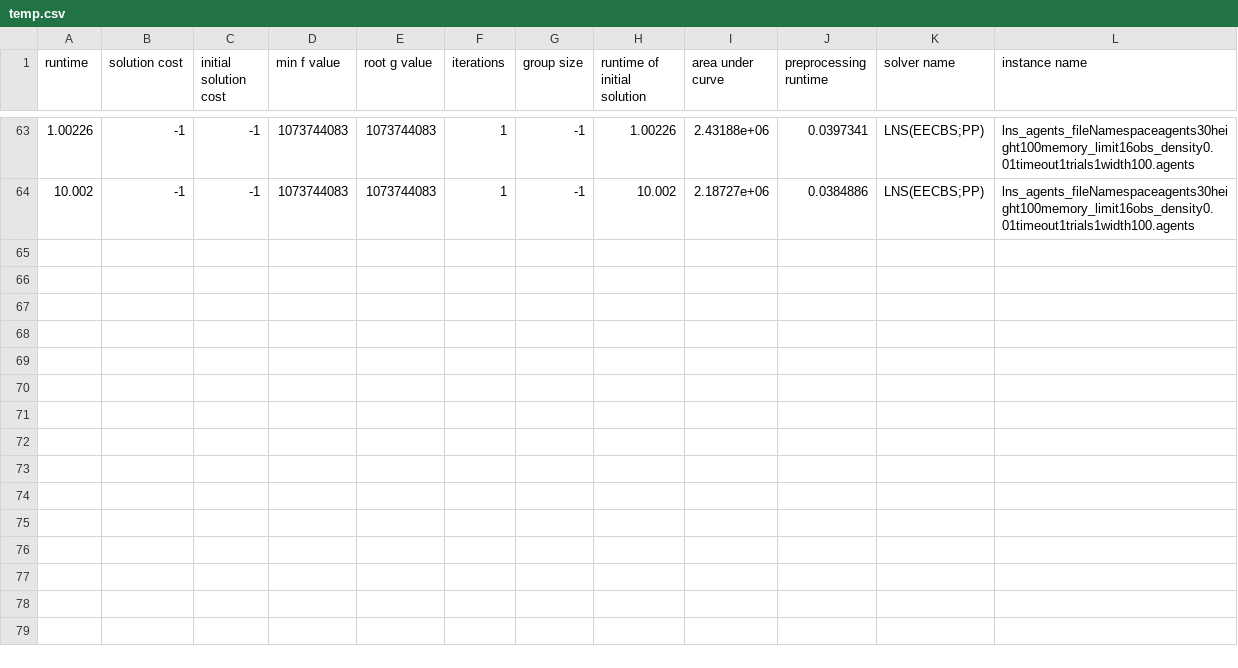
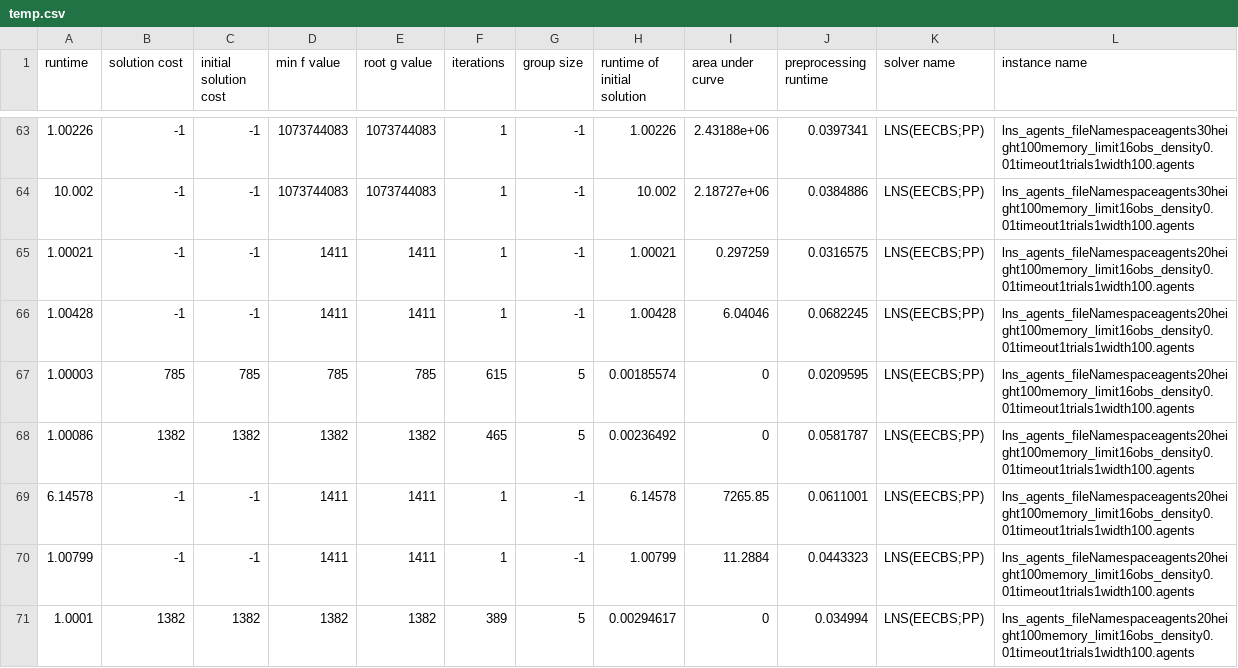
Before and after one commit to Sartor02/libMultiRobotPlanning, a CSV file: temp.csv, drawn as a sheet; only a part is shown, gaps mark what is left out.

```diff
--- a/temp.csv
+++ b/temp.csv
@@ -64 +64,8 @@ runtime,solution cost,initial solution cost,min f value,root g value,iterations,
 10.002,-1,-1,1073744083,1073744083,1,-1,10.002,2.18727e+06,0.0384886,LNS(EECBS;PP),lns_agents_fileNamespaceagents30height100memory_limit16obs_density0.01timeout1trials1width100.agents
+1.00021,-1,-1,1411,1411,1,-1,1.00021,0.297259,0.0316575,LNS(EECBS;PP),lns_agents_fileNamespaceagents20height100memory_limit16obs_density0.01timeout1trials1width100.agents
+1.00428,-1,-1,1411,1411,1,-1,1.00428,6.04046,0.0682245,LNS(EECBS;PP),lns_agents_fileNamespaceagents20height100memory_limit16obs_density0.01timeout1trials1width100.agents
+1.00003,785,785,785,785,615,5,0.00185574,0,0.0209595,LNS(EECBS;PP),lns_agents_fileNamespaceagents20height100memory_limit16obs_density0.01timeout1trials1width100.agents
+1.00086,1382,1382,1382,1382,465,5,0.00236492,0,0.0581787,LNS(EECBS;PP),lns_agents_fileNamespaceagents20height100memory_limit16obs_density0.01timeout1trials1width100.agents
+6.14578,-1,-1,1411,1411,1,-1,6.14578,7265.85,0.0611001,LNS(EECBS;PP),lns_agents_fileNamespaceagents20height100memory_limit16obs_density0.01timeout1trials1width100.agents
+1.00799,-1,-1,1411,1411,1,-1,1.00799,11.2884,0.0443323,LNS(EECBS;PP),lns_agents_fileNamespaceagents20height100memory_limit16obs_density0.01timeout1trials1width100.agents
+1.0001,1382,1382,1382,1382,389,5,0.00294617,0,0.034994,LNS(EECBS;PP),lns_agents_fileNamespaceagents20height100memory_limit16obs_density0.01timeout1trials1width100.agents
```
Also changed, not shown: 22 other files.
